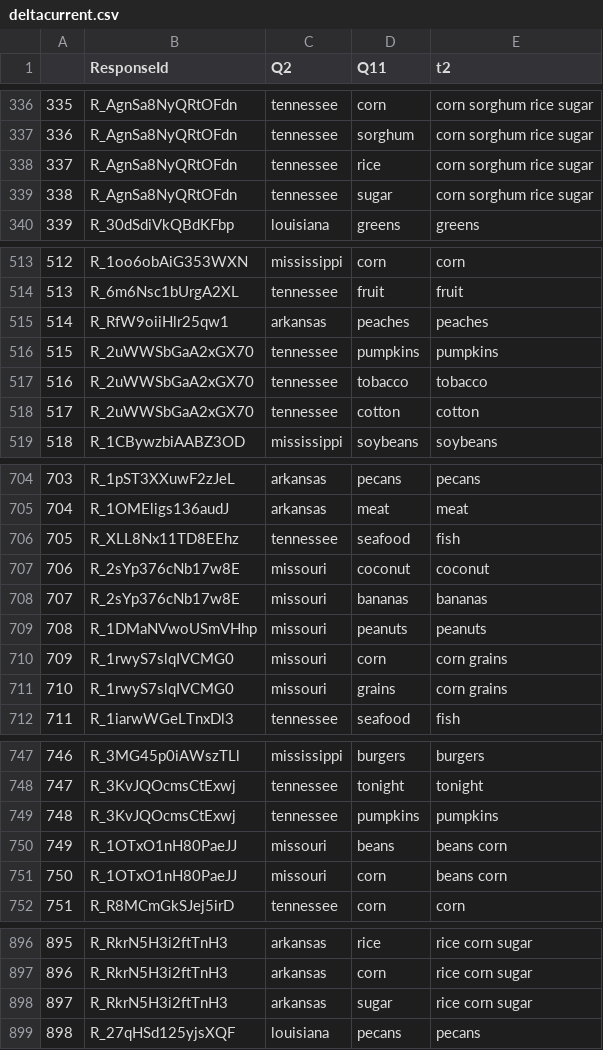
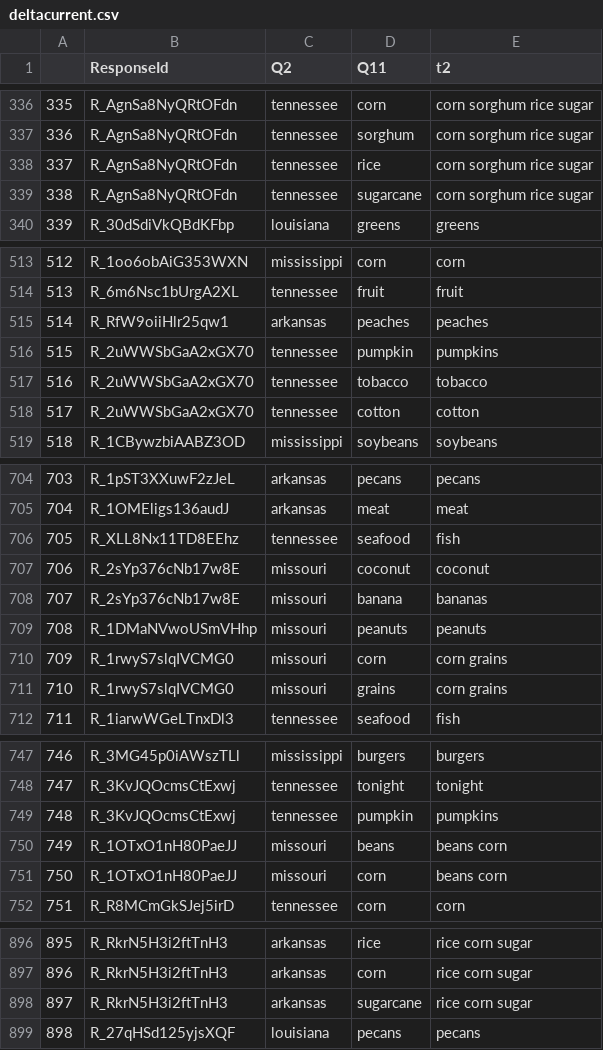
Before and after one commit to cfcooper/Delta-Food-Identity, a CSV file: cleaneddata/deltacurrent.csv, drawn as a sheet; only a part is shown, gaps mark what is left out; the diff covers the shown part only; the diff names each change by its address in the sheet, - before the commit and + after, or states it on an @@ line.

```diff
--- a/cleaneddata/deltacurrent.csv
+++ b/cleaneddata/deltacurrent.csv
-D339 (Q11): sugar
+D339 (Q11): sugarcane
-D516 (Q11): pumpkins
+D516 (Q11): pumpkin
-D708 (Q11): bananas
+D708 (Q11): banana
-D749 (Q11): pumpkins
+D749 (Q11): pumpkin
-D898 (Q11): sugar
+D898 (Q11): sugarcane
```
Also changed, not shown: 2 removed rows, 13 edited cells and row numbers in column A elsewhere in this file, cleaneddata/statesummary.csv, rawdata/preparedfood.csv, 4 other files.
